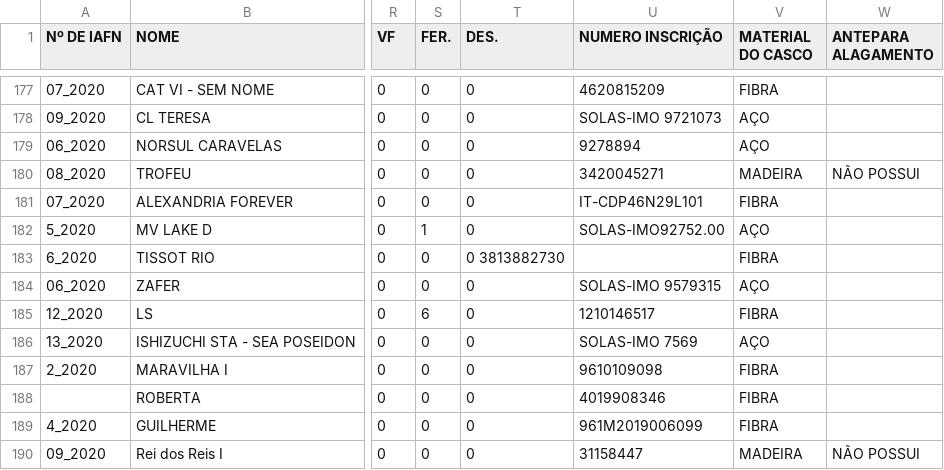
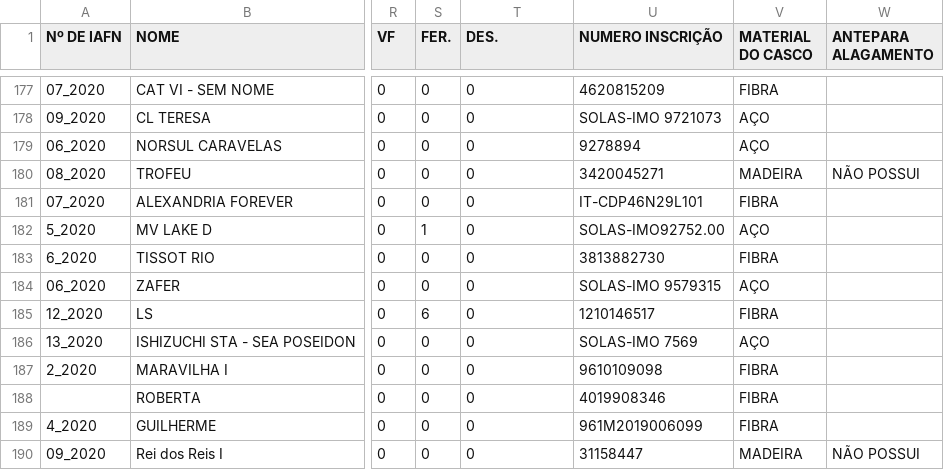
Before and after one commit to lucasguesse/maritime_accident, a CSV file: files/acidentes_embarcacoes_2020.csv, drawn as a sheet; only a part is shown, gaps mark what is left out; the diff names each change by its address in the sheet, - before the commit and + after, or states it on an @@ line.

Commit message:
Update acidentes_embarcacoes_2020.csv

```diff
--- a/files/acidentes_embarcacoes_2020.csv
+++ b/files/acidentes_embarcacoes_2020.csv
-T183 (DES.): 0 3813882730
+T183 (DES.): 0
-U183 (NUMERO INSCRIÇÃO): (empty)
+U183 (NUMERO INSCRIÇÃO): 3813882730
```
